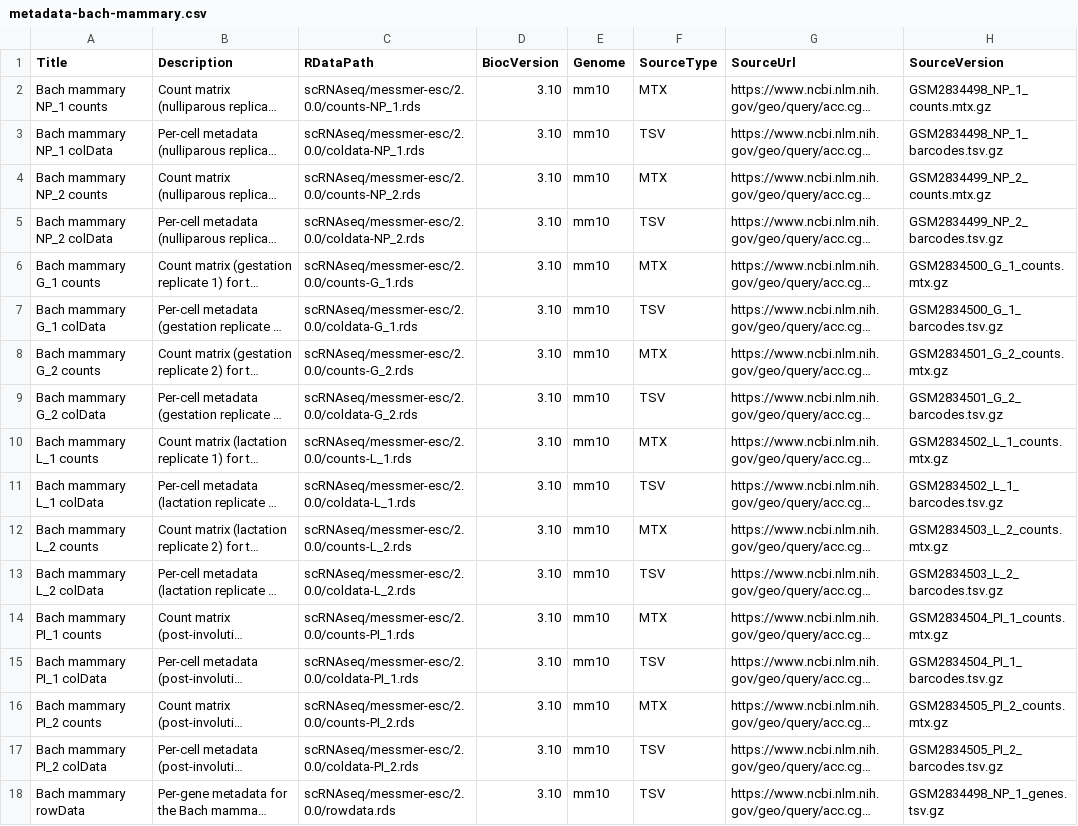
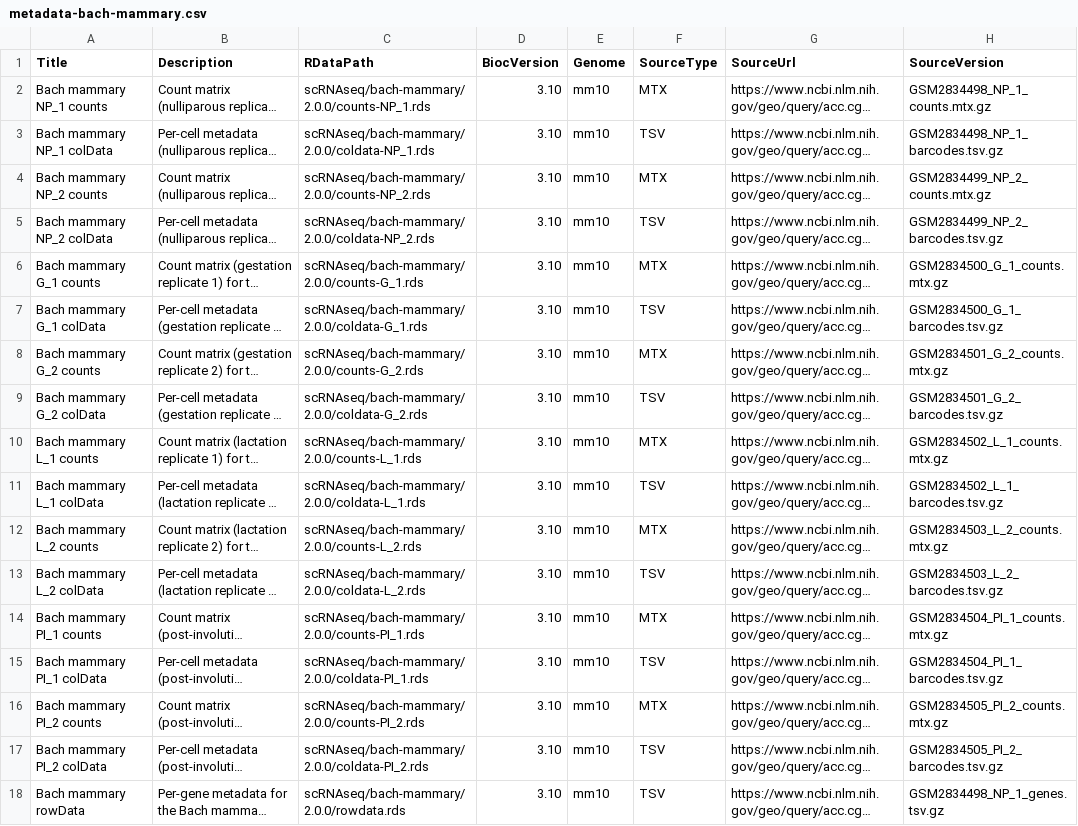
Before and after one commit to LTLA/scRNAseq, a CSV file: inst/extdata/metadata-bach-mammary.csv, drawn as a sheet; only a part is shown; long unchanged cells end in …; the diff names each change by its address in the sheet, - before the commit and + after, or states it on an @@ line.

Commit message:
Recompiled mammary metadata.

```diff
--- a/inst/extdata/metadata-bach-mammary.csv
+++ b/inst/extdata/metadata-bach-mammary.csv
-C2 (RDataPath): scRNAseq/messmer-esc/2.0.0/counts-NP_1.rds
+C2 (RDataPath): scRNAseq/bach-mammary/2.0.0/counts-NP_1.rds
-C3 (RDataPath): scRNAseq/messmer-esc/2.0.0/coldata-NP_1.rds
+C3 (RDataPath): scRNAseq/bach-mammary/2.0.0/coldata-NP_1.rds
-C4 (RDataPath): scRNAseq/messmer-esc/2.0.0/counts-NP_2.rds
+C4 (RDataPath): scRNAseq/bach-mammary/2.0.0/counts-NP_2.rds
-C5 (RDataPath): scRNAseq/messmer-esc/2.0.0/coldata-NP_2.rds
+C5 (RDataPath): scRNAseq/bach-mammary/2.0.0/coldata-NP_2.rds
-C6 (RDataPath): scRNAseq/messmer-esc/2.0.0/counts-G_1.rds
+C6 (RDataPath): scRNAseq/bach-mammary/2.0.0/counts-G_1.rds
-C7 (RDataPath): scRNAseq/messmer-esc/2.0.0/coldata-G_1.rds
+C7 (RDataPath): scRNAseq/bach-mammary/2.0.0/coldata-G_1.rds
-C8 (RDataPath): scRNAseq/messmer-esc/2.0.0/counts-G_2.rds
+C8 (RDataPath): scRNAseq/bach-mammary/2.0.0/counts-G_2.rds
-C9 (RDataPath): scRNAseq/messmer-esc/2.0.0/coldata-G_2.rds
+C9 (RDataPath): scRNAseq/bach-mammary/2.0.0/coldata-G_2.rds
-C10 (RDataPath): scRNAseq/messmer-esc/2.0.0/counts-L_1.rds
+C10 (RDataPath): scRNAseq/bach-mammary/2.0.0/counts-L_1.rds
-C11 (RDataPath): scRNAseq/messmer-esc/2.0.0/coldata-L_1.rds
+C11 (RDataPath): scRNAseq/bach-mammary/2.0.0/coldata-L_1.rds
-C12 (RDataPath): scRNAseq/messmer-esc/2.0.0/counts-L_2.rds
+C12 (RDataPath): scRNAseq/bach-mammary/2.0.0/counts-L_2.rds
-C13 (RDataPath): scRNAseq/messmer-esc/2.0.0/coldata-L_2.rds
+C13 (RDataPath): scRNAseq/bach-mammary/2.0.0/coldata-L_2.rds
-C14 (RDataPath): scRNAseq/messmer-esc/2.0.0/counts-PI_1.rds
+C14 (RDataPath): scRNAseq/bach-mammary/2.0.0/counts-PI_1.rds
-C15 (RDataPath): scRNAseq/messmer-esc/2.0.0/coldata-PI_1.rds
+C15 (RDataPath): scRNAseq/bach-mammary/2.0.0/coldata-PI_1.rds
-C16 (RDataPath): scRNAseq/messmer-esc/2.0.0/counts-PI_2.rds
+C16 (RDataPath): scRNAseq/bach-mammary/2.0.0/counts-PI_2.rds
-C17 (RDataPath): scRNAseq/messmer-esc/2.0.0/coldata-PI_2.rds
+C17 (RDataPath): scRNAseq/bach-mammary/2.0.0/coldata-PI_2.rds
-C18 (RDataPath): scRNAseq/messmer-esc/2.0.0/rowdata.rds
+C18 (RDataPath): scRNAseq/bach-mammary/2.0.0/rowdata.rds
```
